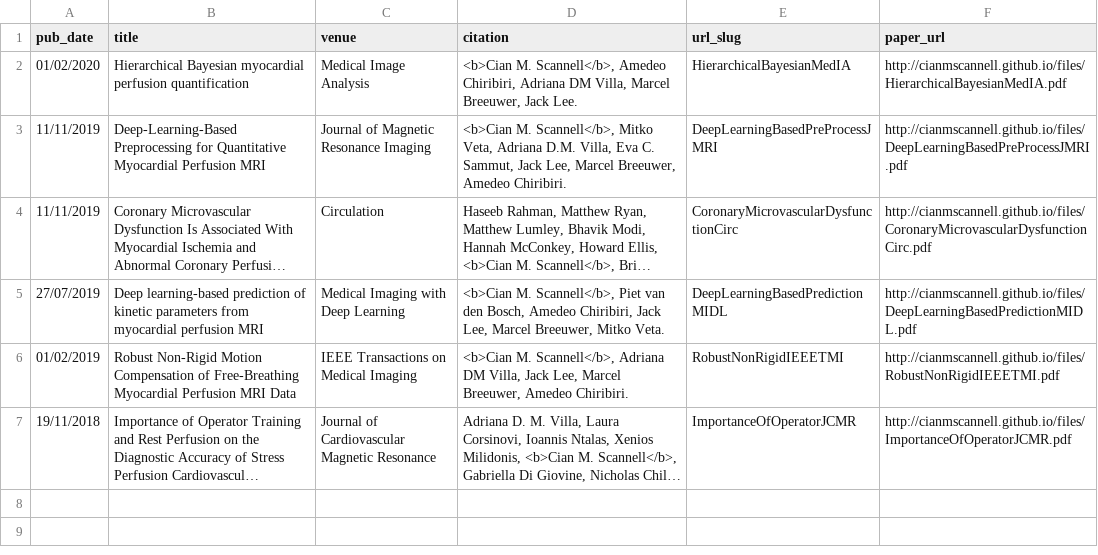
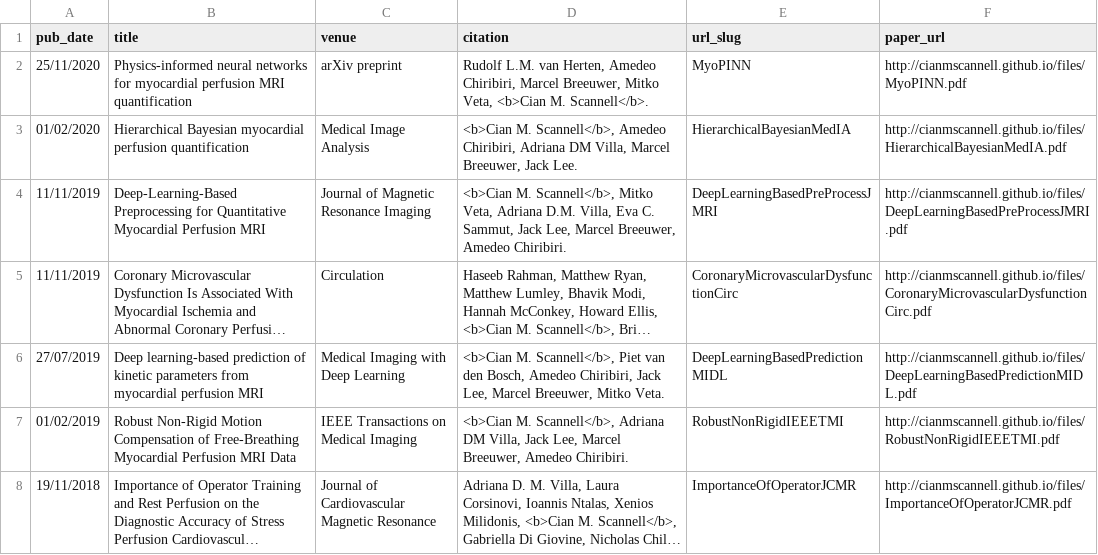
Before and after one commit to cianmscannell/cianmscannell.github.io, a TSV file: markdown_generator/publications.tsv, drawn as a sheet; long unchanged cells end in …; the diff names each change by its address in the sheet, - before the commit and + after, or states it on an @@ line.

Commit message:
added myopinn paper

```diff
--- a/markdown_generator/publications.tsv
+++ b/markdown_generator/publications.tsv
+row 2: 25/11/2020 | Physics-informed neural networks for myocardial perfusion MRI quantification | arXiv preprint | Rudolf L.M. van Herten, Amedeo Chiribiri, Marcel Breeuwer, Mitko Veta, <b>Cian M. Scannell</b>. | MyoPINN | http://cianmscannell.github.io/files/MyoPINN.pdf
```
